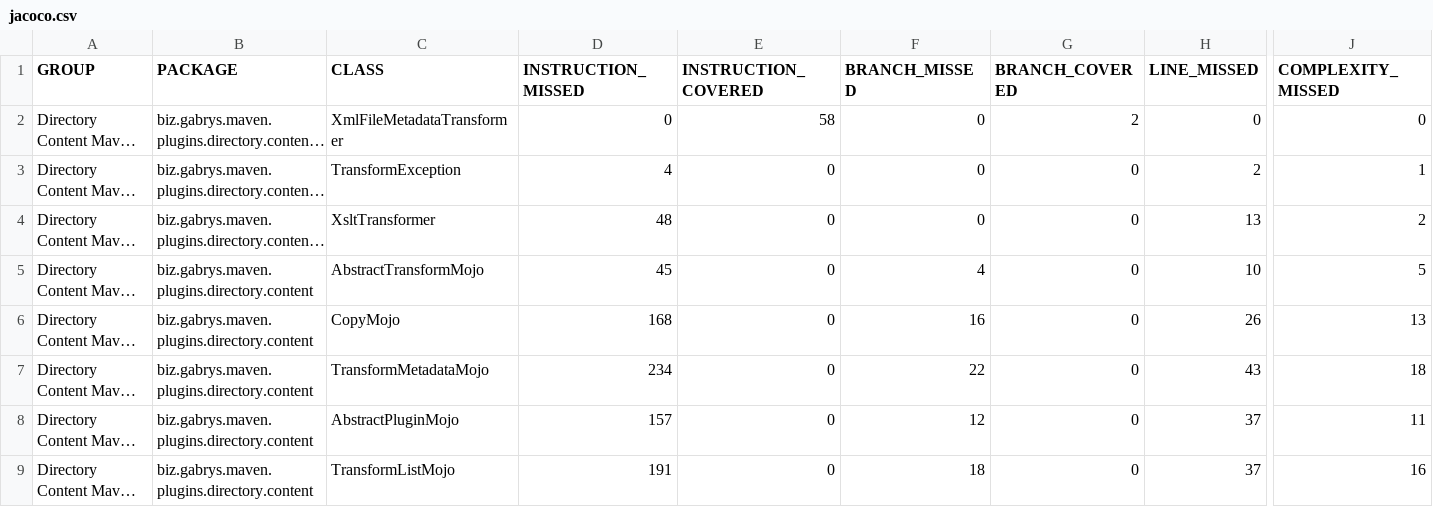
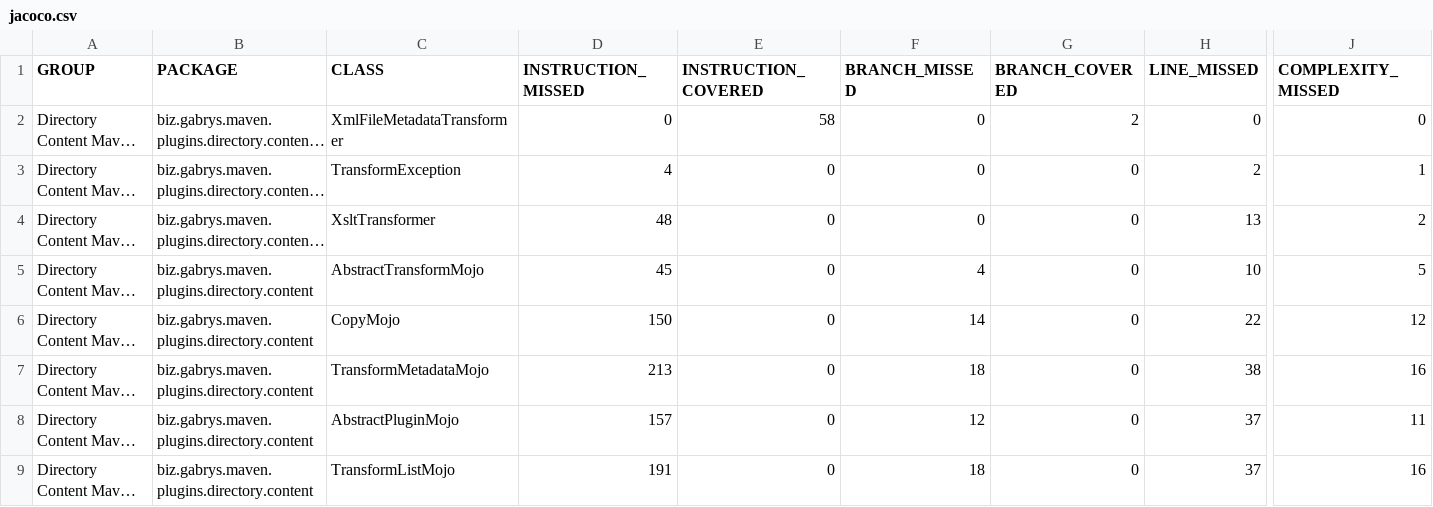
Before and after one commit to gabrysbiz/directory-content-maven-plugin, a CSV file: LATEST/jacoco/jacoco.csv, drawn as a sheet; only a part is shown, gaps mark what is left out; long unchanged cells end in …; the diff names each change by its address in the sheet, - before the commit and + after, or states it on an @@ line.

Commit message:
Update LATEST docs

```diff
--- a/LATEST/jacoco/jacoco.csv
+++ b/LATEST/jacoco/jacoco.csv
-D6 (INSTRUCTION_MISSED): 168
+D6 (INSTRUCTION_MISSED): 150
-F6 (BRANCH_MISSED): 16
+F6 (BRANCH_MISSED): 14
-H6 (LINE_MISSED): 26
+H6 (LINE_MISSED): 22
-J6 (COMPLEXITY_MISSED): 13
+J6 (COMPLEXITY_MISSED): 12
-D7 (INSTRUCTION_MISSED): 234
+D7 (INSTRUCTION_MISSED): 213
-F7 (BRANCH_MISSED): 22
+F7 (BRANCH_MISSED): 18
-H7 (LINE_MISSED): 43
+H7 (LINE_MISSED): 38
-J7 (COMPLEXITY_MISSED): 18
+J7 (COMPLEXITY_MISSED): 16
```
Also changed, not shown: 36 other files.
